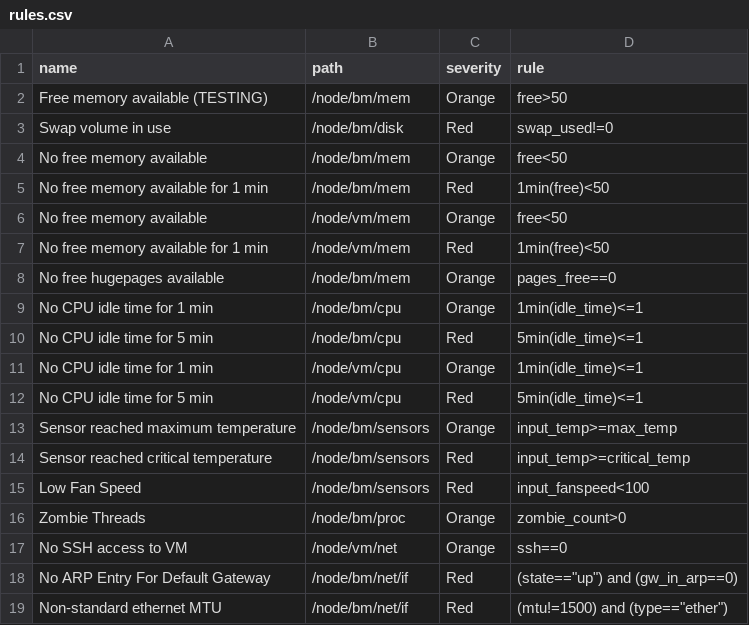
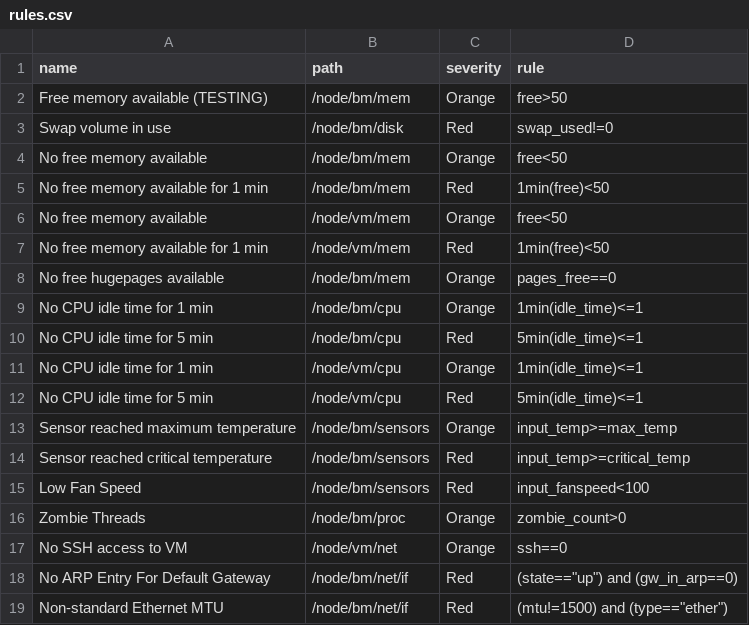
Before and after one commit to Advanced-Observability/dxagent, a CSV file: res/rules.csv, drawn as a sheet.

```diff
--- a/res/rules.csv
+++ b/res/rules.csv
@@ -18,2 +18,2 @@ name,path,severity,rule,
 "No ARP Entry For Default Gateway",/node/bm/net/if,Red,(state=="up") and (gw_in_arp==0)
-"Non-standard ethernet MTU",/node/bm/net/if,Red,(mtu!=1500) and (type=="ether")
+"Non-standard Ethernet MTU",/node/bm/net/if,Red,(mtu!=1500) and (type=="ether")
```
Also changed, not shown: 4 other files.
